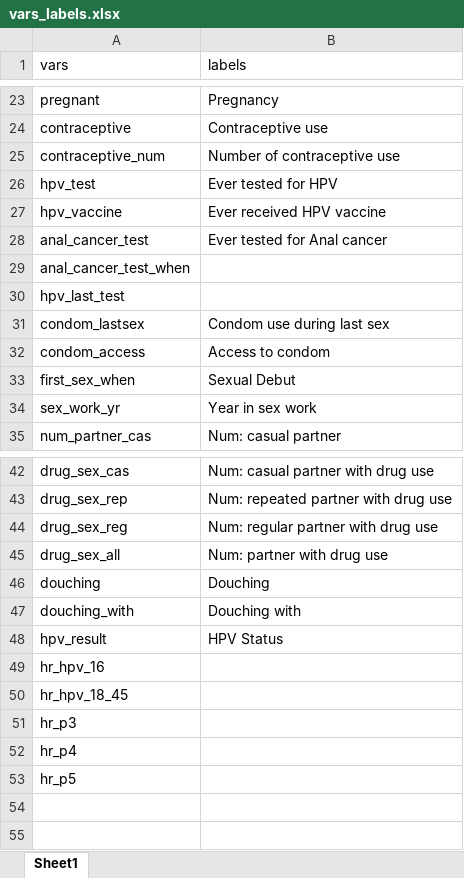
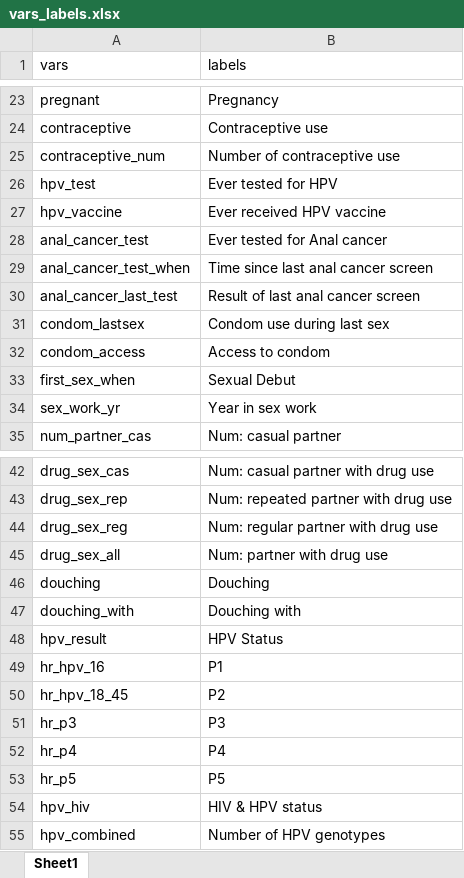
Before and after one commit to mckinnonlab/hpv_baseline, an Excel workbook: data/vars_labels.xlsx, sheet Sheet1, drawn as a sheet; only a part is shown, gaps mark what is left out; values as stored, in another font and other column widths than the file's, no borders; removed rows and columns are numbered as before the commit, all else as after; the diff names each change by its address in the sheet, - before the commit and + after, or states it on an @@ line.

```diff
--- a/data/vars_labels.xlsx (sheet Sheet1)
+++ b/data/vars_labels.xlsx (sheet Sheet1)
-B29 (labels): (empty)
+B29 (labels): Time since last anal cancer screen
-row 30: hpv_last_test
+row 30: anal_cancer_last_test | Result of last anal cancer screen
-B49 (labels): (empty)
+B49 (labels): P1
-B50 (labels): (empty)
+B50 (labels): P2
-B51 (labels): (empty)
+B51 (labels): P3
-B52 (labels): (empty)
+B52 (labels): P4
-B53 (labels): (empty)
+B53 (labels): P5
+row 54: hpv_hiv | HIV & HPV status
+row 55: hpv_combined | Number of HPV genotypes
```
Also changed, not shown: 26 other files.
